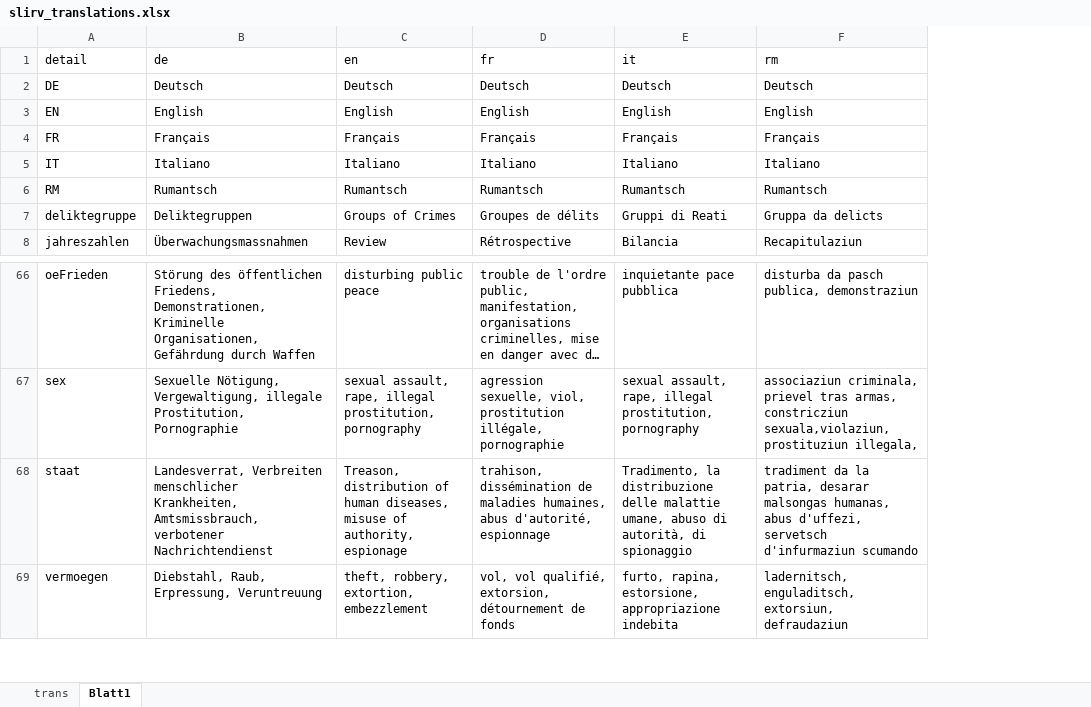
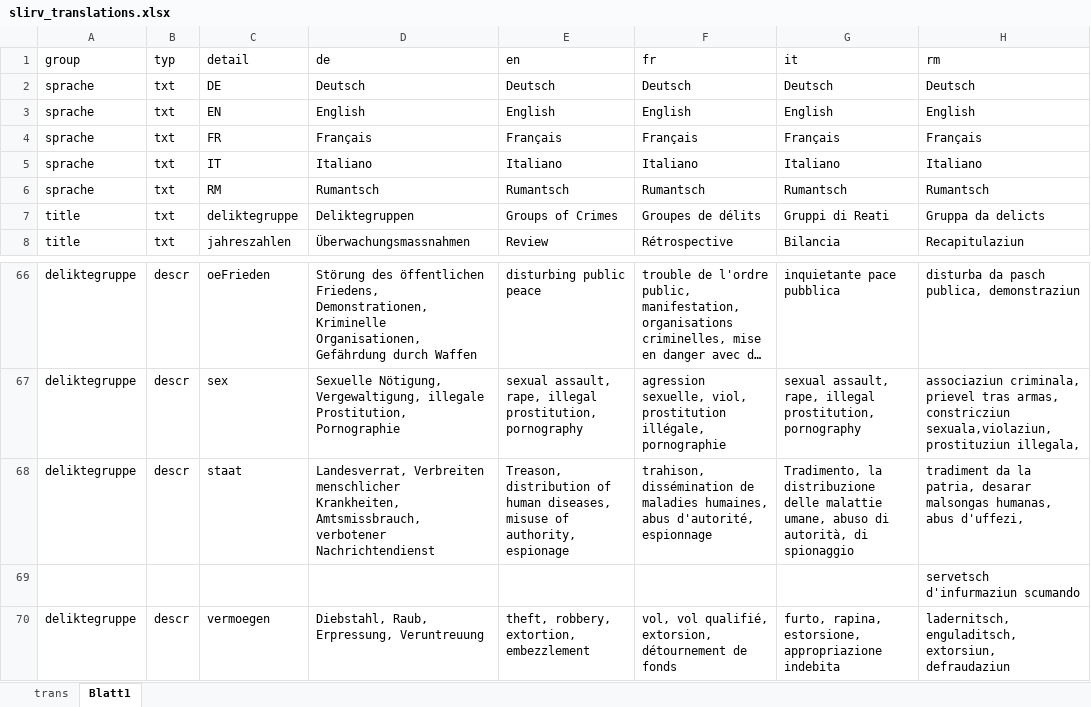
Before and after one commit to ideadapt/swiss-lawful-interception-visualization, an Excel workbook: _specs/slirv_translations.xlsx, sheet Blatt1, drawn as a sheet; only a part is shown, gaps mark what is left out; long unchanged cells end in …; values as stored, in another font and other column widths than the file's, no borders; addresses are those after the commit; ↵ is a line break in a cell; the diff names each change by its address in the sheet, - before the commit and + after, or states it on an @@ line.

```diff
--- a/_specs/slirv_translations.xlsx (sheet Blatt1)
+++ b/_specs/slirv_translations.xlsx (sheet Blatt1)
+column A (group), rows 2-8: sprache | sprache | sprache | sprache | sprache | title | title; rows 66-68: all deliktegruppe; row 70: deliktegruppe
+column B (typ), rows 2-8: all txt; rows 66-68: all descr; row 70: descr
-H68 (rm): …abus d'uffezi, ↵ servetsch d'infurmaziun scumando
+H68 (rm): …abus d'uffezi,
+row 69:  |  |  |  |  |  |  | servetsch d'infurmaziun scumando
```
Also changed, not shown: 1 other file.
